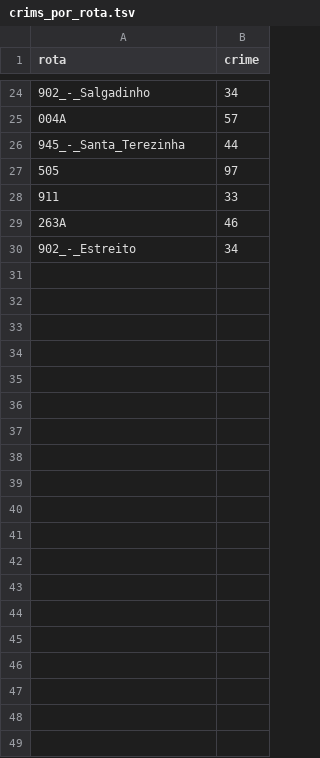
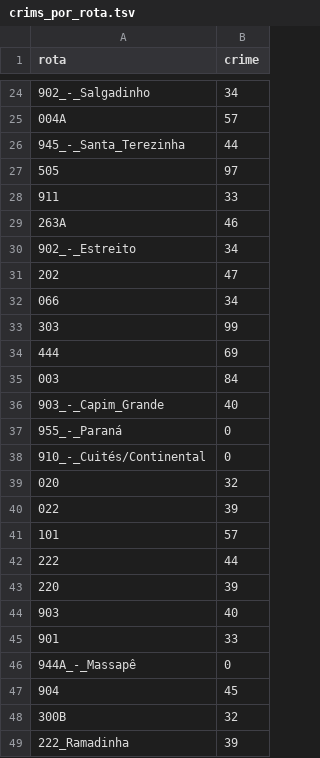
Before and after one commit to arthurSena/safeBus, a TSV file: web/crims_por_rota.tsv, drawn as a sheet; only a part is shown, gaps mark what is left out; the diff covers the shown part only; the diff names each change by its address in the sheet, - before the commit and + after, or states it on an @@ line.

Commit message:
novos dados de crimes por rota

```diff
--- a/web/crims_por_rota.tsv
+++ b/web/crims_por_rota.tsv
+row 31: 202 | 47
+row 32: 066 | 34
+row 33: 303 | 99
+row 34: 444 | 69
+row 35: 003 | 84
+row 36: 903_-_Capim_Grande | 40
+row 37: 955_-_Paraná | 0
+row 38: 910_-_Cuités/Continental | 0
+row 39: 020 | 32
+row 40: 022 | 39
+row 41: 101 | 57
+row 42: 222 | 44
+row 43: 220 | 39
+row 44: 903 | 40
+row 45: 901 | 33
+row 46: 944A_-_Massapê | 0
+row 47: 904 | 45
+row 48: 300B | 32
+row 49: 222_Ramadinha | 39
```
Also changed, not shown: 10 added rows and 2 edited cells elsewhere in this file, 5 other files.
